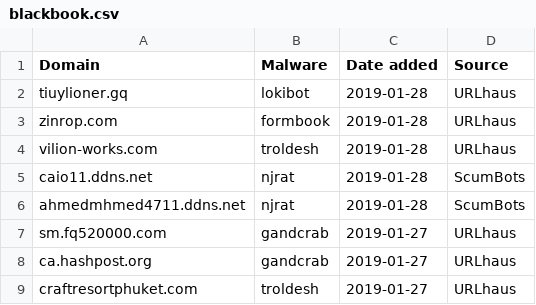
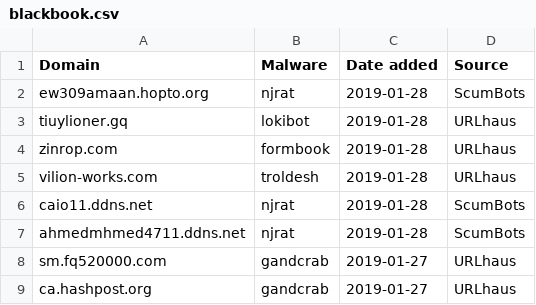
Before and after one commit to stamparm/blackbook, a CSV file: blackbook.csv, drawn as a sheet; only a part is shown; the shorter side is filled out with more unchanged rows.

Commit message:
Automatic update

```diff
--- a/blackbook.csv
+++ b/blackbook.csv
@@ -1,2 +1,3 @@
 Domain,Malware,Date added,Source
+ew309amaan.hopto.org,njrat,2019-01-28,ScumBots
 tiuylioner.gq,lokibot,2019-01-28,URLhaus
```
